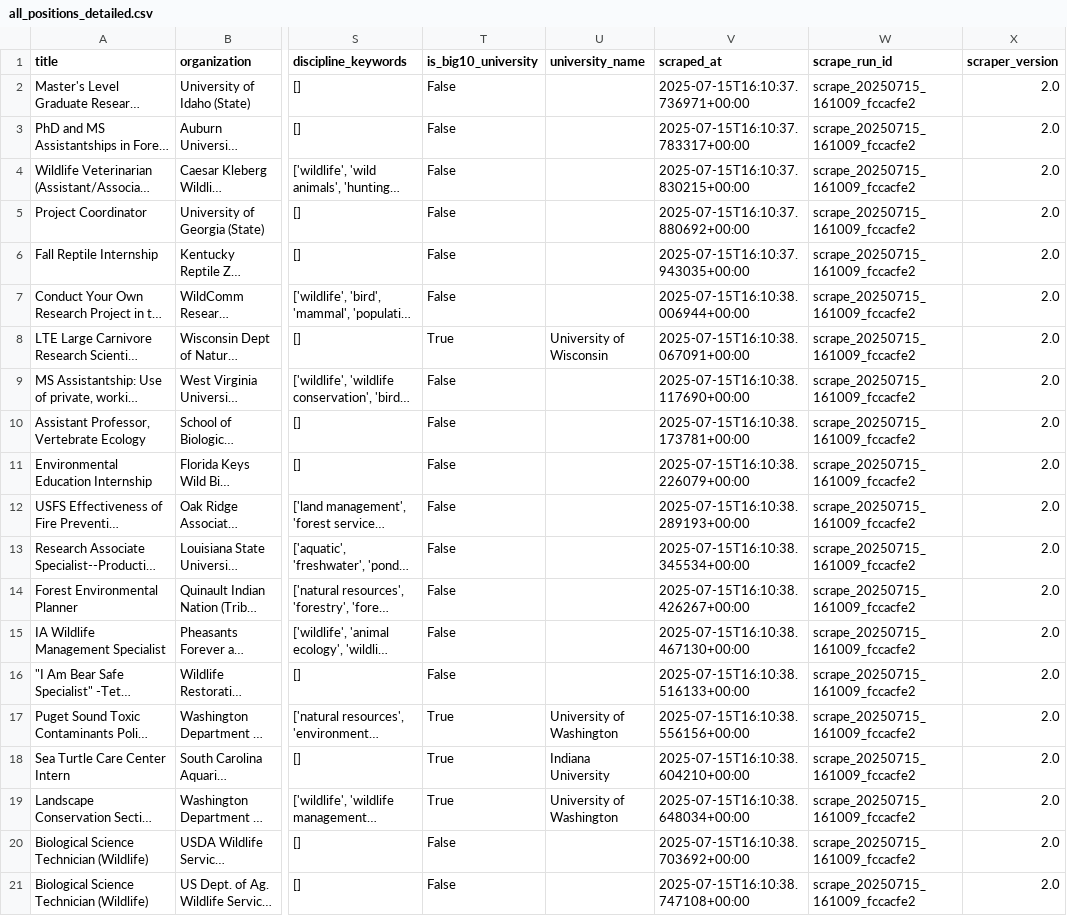
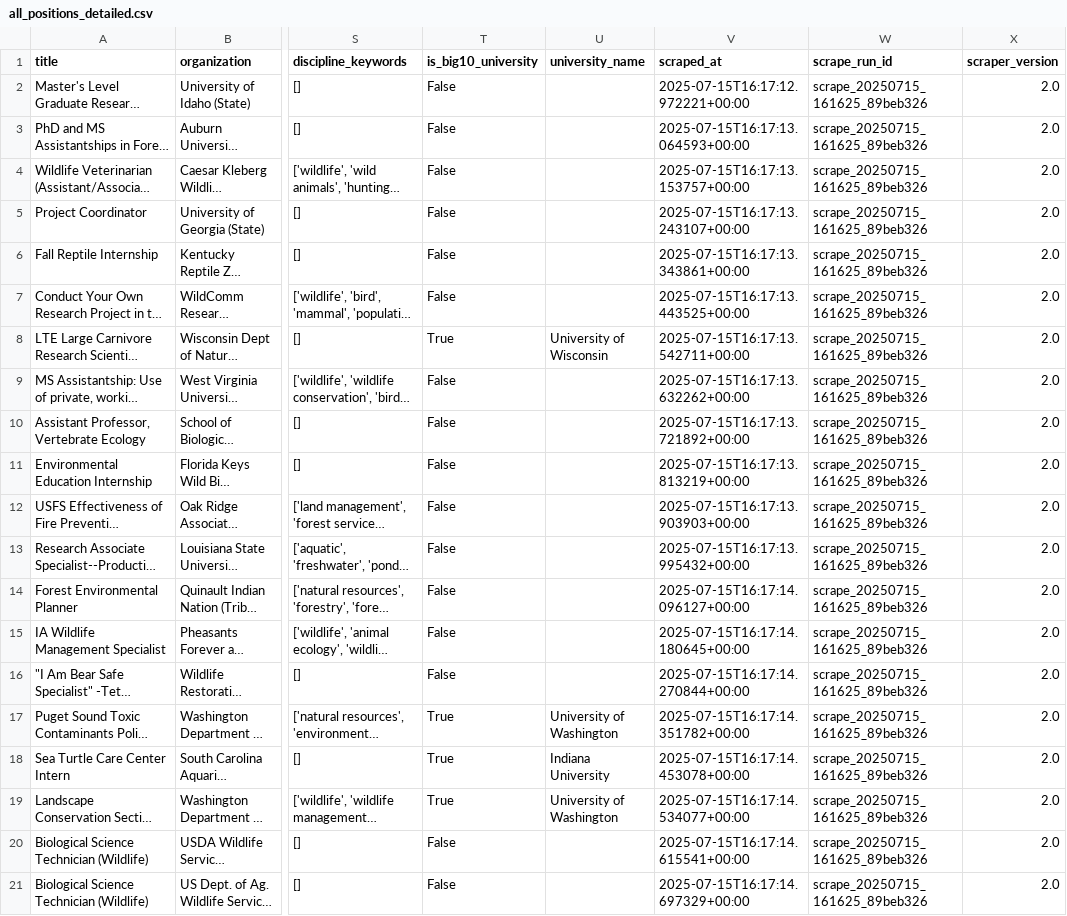
Before and after one commit to chrischizinski/wildlife-grad, a CSV file: data/raw/all_positions_detailed.csv, drawn as a sheet; only a part is shown, gaps mark what is left out; long unchanged cells end in …; the diff names each change by its address in the sheet, - before the commit and + after, or states it on an @@ line.

```diff
--- a/data/raw/all_positions_detailed.csv
+++ b/data/raw/all_positions_detailed.csv
-V2 (scraped_at): 2025-07-15T16:10:37.736971+00:00
+V2 (scraped_at): 2025-07-15T16:17:12.972221+00:00
-W2:W21 (scrape_run_id): scrape_20250715_161009_fccacfe2
+W2:W21 (scrape_run_id): scrape_20250715_161625_89beb326
-V3 (scraped_at): 2025-07-15T16:10:37.783317+00:00
+V3 (scraped_at): 2025-07-15T16:17:13.064593+00:00
-V4 (scraped_at): 2025-07-15T16:10:37.830215+00:00
+V4 (scraped_at): 2025-07-15T16:17:13.153757+00:00
-V5 (scraped_at): 2025-07-15T16:10:37.880692+00:00
+V5 (scraped_at): 2025-07-15T16:17:13.243107+00:00
-V6 (scraped_at): 2025-07-15T16:10:37.943035+00:00
+V6 (scraped_at): 2025-07-15T16:17:13.343861+00:00
-V7 (scraped_at): 2025-07-15T16:10:38.006944+00:00
+V7 (scraped_at): 2025-07-15T16:17:13.443525+00:00
-V8 (scraped_at): 2025-07-15T16:10:38.067091+00:00
+V8 (scraped_at): 2025-07-15T16:17:13.542711+00:00
-V9 (scraped_at): 2025-07-15T16:10:38.117690+00:00
+V9 (scraped_at): 2025-07-15T16:17:13.632262+00:00
-V10 (scraped_at): 2025-07-15T16:10:38.173781+00:00
+V10 (scraped_at): 2025-07-15T16:17:13.721892+00:00
-V11 (scraped_at): 2025-07-15T16:10:38.226079+00:00
+V11 (scraped_at): 2025-07-15T16:17:13.813219+00:00
-V12 (scraped_at): 2025-07-15T16:10:38.289193+00:00
+V12 (scraped_at): 2025-07-15T16:17:13.903903+00:00
-V13 (scraped_at): 2025-07-15T16:10:38.345534+00:00
+V13 (scraped_at): 2025-07-15T16:17:13.995432+00:00
-V14 (scraped_at): 2025-07-15T16:10:38.426267+00:00
+V14 (scraped_at): 2025-07-15T16:17:14.096127+00:00
-V15 (scraped_at): 2025-07-15T16:10:38.467130+00:00
+V15 (scraped_at): 2025-07-15T16:17:14.180645+00:00
-V16 (scraped_at): 2025-07-15T16:10:38.516133+00:00
+V16 (scraped_at): 2025-07-15T16:17:14.270844+00:00
-V17 (scraped_at): 2025-07-15T16:10:38.556156+00:00
+V17 (scraped_at): 2025-07-15T16:17:14.351782+00:00
-V18 (scraped_at): 2025-07-15T16:10:38.604210+00:00
+V18 (scraped_at): 2025-07-15T16:17:14.453078+00:00
-V19 (scraped_at): 2025-07-15T16:10:38.648034+00:00
+V19 (scraped_at): 2025-07-15T16:17:14.534077+00:00
-V20 (scraped_at): 2025-07-15T16:10:38.703692+00:00
+V20 (scraped_at): 2025-07-15T16:17:14.615541+00:00
-V21 (scraped_at): 2025-07-15T16:10:38.747108+00:00
+V21 (scraped_at): 2025-07-15T16:17:14.697329+00:00
```
Also changed, not shown: data/processed/verified_graduate_assistantships.csv, 8 other files.
